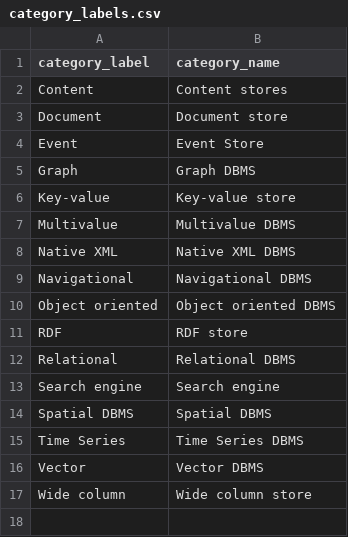
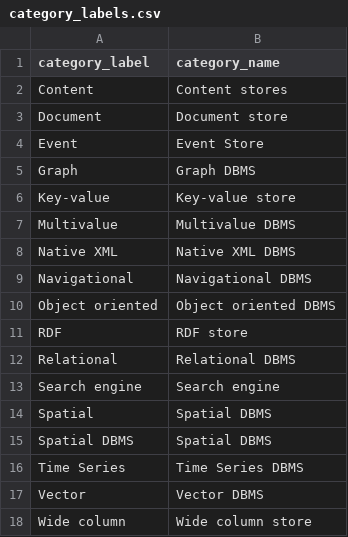
Before and after one commit to birdflyi/db_engines_ranking_table_crawling, a CSV file: data/existing_tagging_info/category_labels.csv, drawn as a sheet; the diff names each change by its address in the sheet, - before the commit and + after, or states it on an @@ line.

Commit message:
Update Data: Update manulabeled data for 202402.

```diff
--- a/data/existing_tagging_info/category_labels.csv
+++ b/data/existing_tagging_info/category_labels.csv
+row 14: Spatial | Spatial DBMS
```
Also changed, not shown: data/db_engines_ranking_table_full/category_labels_updated.csv, 8 other files.
